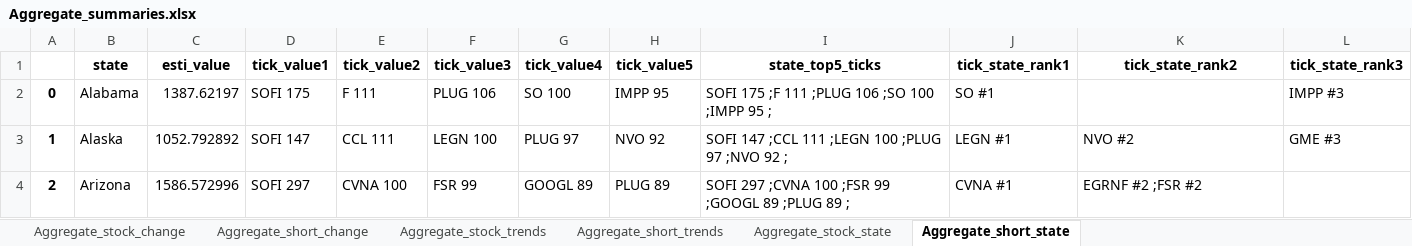
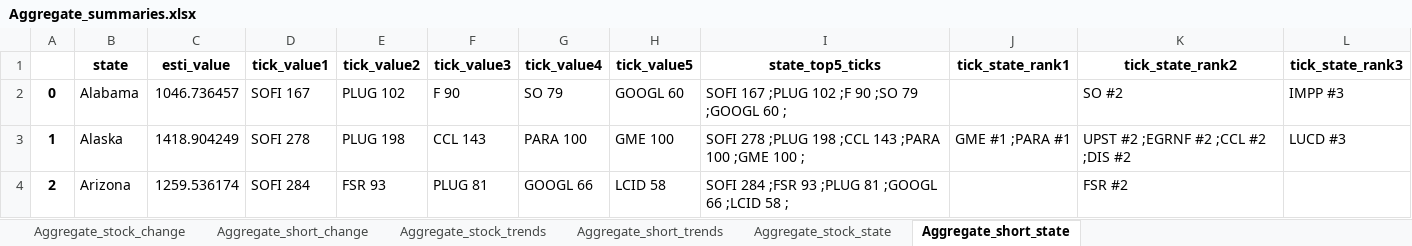
Before and after one commit to datasciencetemple/Trends, an Excel workbook: Aggregate_summaries.xlsx, sheet Aggregate_short_state, drawn as a sheet; only a part is shown; values as stored, in another font and other column widths than the file's, no borders; the diff covers the shown part only; the diff names each change by its address in the sheet, - before the commit and + after, or states it on an @@ line.

```diff
--- a/Aggregate_summaries.xlsx (sheet Aggregate_short_state)
+++ b/Aggregate_summaries.xlsx (sheet Aggregate_short_state)
-C2 (esti_value): 1387.62197
+C2 (esti_value): 1046.736457
-D2 (tick_value1): SOFI 175
+D2 (tick_value1): SOFI 167
-E2 (tick_value2): F 111
+E2 (tick_value2): PLUG 102
-F2 (tick_value3): PLUG 106
+F2 (tick_value3): F 90
-G2 (tick_value4): SO 100
+G2 (tick_value4): SO 79
-H2 (tick_value5): IMPP 95
+H2 (tick_value5): GOOGL 60
-I2 (state_top5_ticks): SOFI 175 ;F 111 ;PLUG 106 ;SO 100 ;IMPP 95 ;
+I2 (state_top5_ticks): SOFI 167 ;PLUG 102 ;F 90 ;SO 79 ;GOOGL 60 ;
-J2 (tick_state_rank1): SO #1
+J2 (tick_state_rank1): (empty)
-K2 (tick_state_rank2): (empty)
+K2 (tick_state_rank2): SO #2
-C3 (esti_value): 1052.792892
+C3 (esti_value): 1418.904249
-D3 (tick_value1): SOFI 147
+D3 (tick_value1): SOFI 278
-E3 (tick_value2): CCL 111
+E3 (tick_value2): PLUG 198
-F3 (tick_value3): LEGN 100
+F3 (tick_value3): CCL 143
-G3 (tick_value4): PLUG 97
+G3 (tick_value4): PARA 100
-H3 (tick_value5): NVO 92
+H3 (tick_value5): GME 100
-I3 (state_top5_ticks): SOFI 147 ;CCL 111 ;LEGN 100 ;PLUG 97 ;NVO 92 ;
+I3 (state_top5_ticks): SOFI 278 ;PLUG 198 ;CCL 143 ;PARA 100 ;GME 100 ;
-J3 (tick_state_rank1): LEGN #1
+J3 (tick_state_rank1): GME #1 ;PARA #1
-K3 (tick_state_rank2): NVO #2
+K3 (tick_state_rank2): UPST #2 ;EGRNF #2 ;CCL #2 ;DIS #2
-L3 (tick_state_rank3): GME #3
+L3 (tick_state_rank3): LUCD #3
-C4 (esti_value): 1586.572996
+C4 (esti_value): 1259.536174
-D4 (tick_value1): SOFI 297
+D4 (tick_value1): SOFI 284
-E4 (tick_value2): CVNA 100
+E4 (tick_value2): FSR 93
-F4 (tick_value3): FSR 99
+F4 (tick_value3): PLUG 81
-G4 (tick_value4): GOOGL 89
+G4 (tick_value4): GOOGL 66
-H4 (tick_value5): PLUG 89
+H4 (tick_value5): LCID 58
-I4 (state_top5_ticks): SOFI 297 ;CVNA 100 ;FSR 99 ;GOOGL 89 ;PLUG 89 ;
+I4 (state_top5_ticks): SOFI 284 ;FSR 93 ;PLUG 81 ;GOOGL 66 ;LCID 58 ;
-J4 (tick_state_rank1): CVNA #1
+J4 (tick_state_rank1): (empty)
-K4 (tick_state_rank2): EGRNF #2 ;FSR #2
+K4 (tick_state_rank2): FSR #2
```
Also changed, not shown: 394 edited cells elsewhere in this sheet, sheet Aggregate_stock_trends, sheet Aggregate_short_trends, sheet Aggregate_stock_change, sheet Aggregate_short_change, sheet Aggregate_stock_state.
